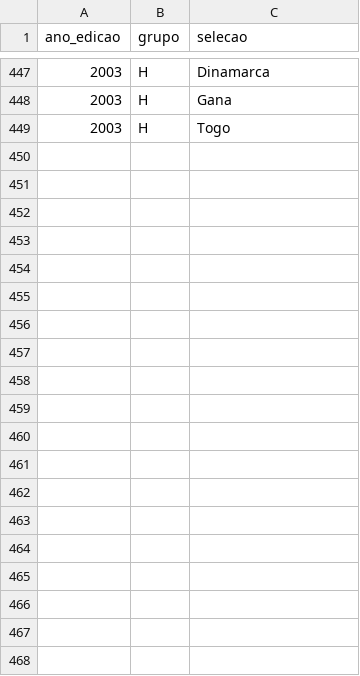
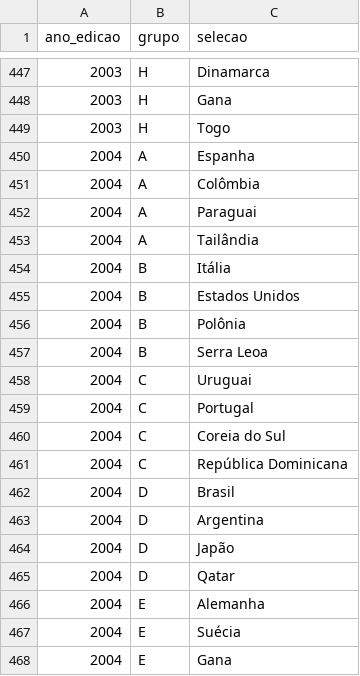
Before and after one commit to murilosoriano5-lgtm/copas-mundo-historico, a CSV file: data/grupos.csv, drawn as a sheet; only a part is shown, gaps mark what is left out; the diff covers the shown part only; the diff names each change by its address in the sheet, - before the commit and + after, or states it on an @@ line.

```diff
--- a/data/grupos.csv
+++ b/data/grupos.csv
+row 450: 2004 | A | Espanha
+row 451: 2004 | A | Colômbia
+row 452: 2004 | A | Paraguai
+row 453: 2004 | A | Tailândia
+row 454: 2004 | B | Itália
+row 455: 2004 | B | Estados Unidos
+row 456: 2004 | B | Polônia
+row 457: 2004 | B | Serra Leoa
+row 458: 2004 | C | Uruguai
+row 459: 2004 | C | Portugal
+row 460: 2004 | C | Coreia do Sul
+row 461: 2004 | C | República Dominicana
+row 462: 2004 | D | Brasil
+row 463: 2004 | D | Argentina
+row 464: 2004 | D | Japão
+row 465: 2004 | D | Qatar
+row 466: 2004 | E | Alemanha
+row 467: 2004 | E | Suécia
+row 468: 2004 | E | Gana
```
Also changed, not shown: 13 added rows elsewhere in this file, data/edicoes.csv, data/potes.csv, 2 other files.
